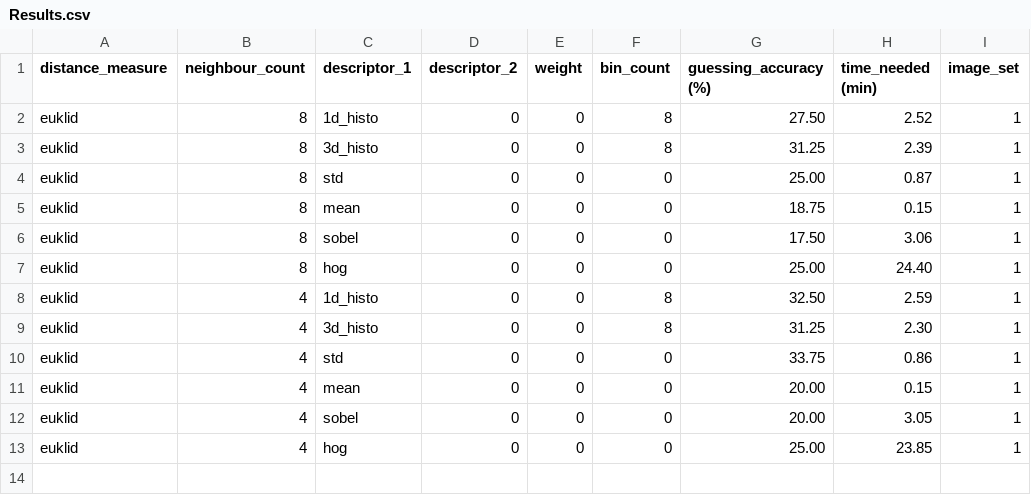
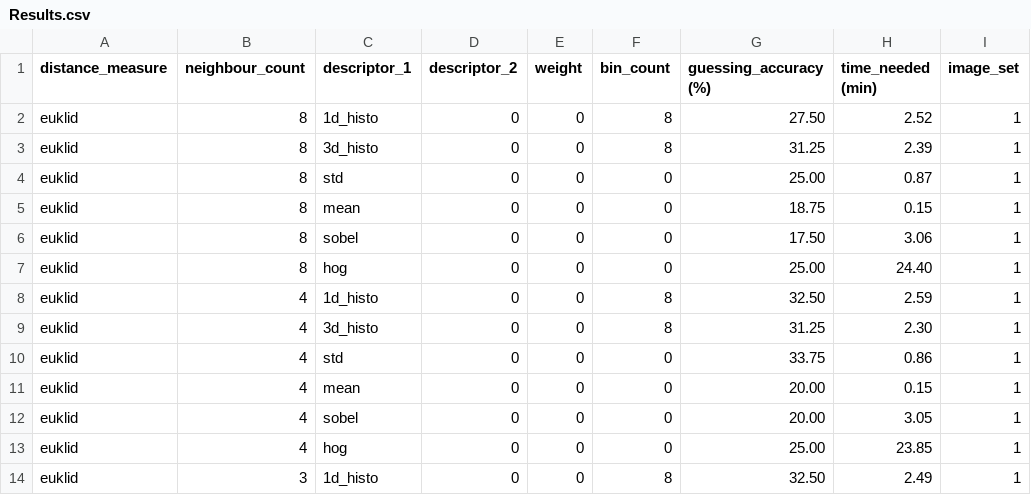
Before and after one commit to LukaZdr/Project-fast-snail, a CSV file: manual_approach/Results.csv, drawn as a sheet; the diff names each change by its address in the sheet, - before the commit and + after, or states it on an @@ line.

Commit message:
manual approach edited

```diff
--- a/manual_approach/Results.csv
+++ b/manual_approach/Results.csv
+row 14: euklid | 3 | 1d_histo | 0 | 0 | 8 | 32.50 | 2.49 | 1
```
Also changed, not shown: 1 other file.
